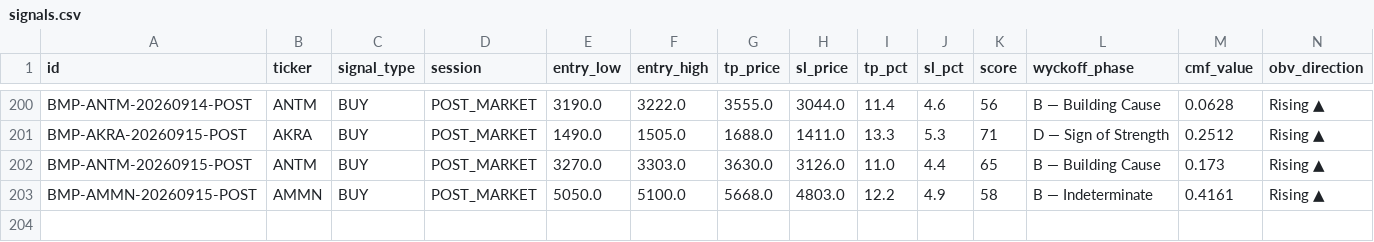
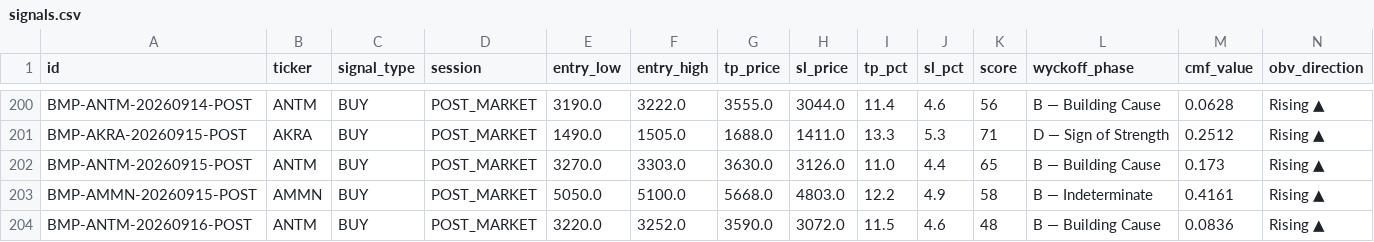
Before and after one commit to aryarifki/bandarmology-signalsFork, a CSV file: data/signals.csv, drawn as a sheet; only a part is shown, gaps mark what is left out; rows hold the shown columns only; the diff names each change by its address in the sheet, - before the commit and + after, or states it on an @@ line.

Commit message:
signals POST_MARKET 2026-09-16 10:15 UTC

```diff
--- a/data/signals.csv
+++ b/data/signals.csv
+row 204: BMP-ANTM-20260916-POST | ANTM | BUY | POST_MARKET | 3220.0 | 3252.0 | 3590.0 | 3072.0 | 11.5 | 4.6 | 48 | B — Building Cause | 0.0836 | Rising ▲
```
